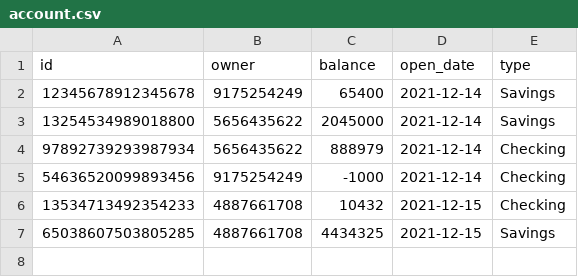
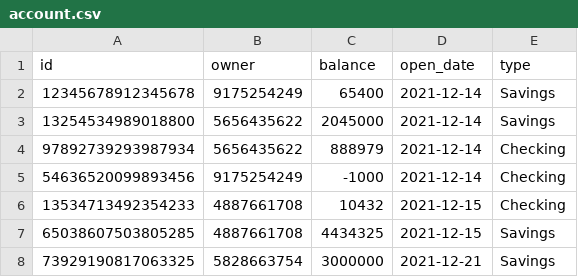
Before and after one commit to ConnorDBurge/CP-Prep-Work, a CSV file: challenges/bank_accounts/data/account.csv, drawn as a sheet; the diff names each change by its address in the sheet, - before the commit and + after, or states it on an @@ line.

```diff
--- a/challenges/bank_accounts/data/account.csv
+++ b/challenges/bank_accounts/data/account.csv
+row 8: 73929190817063325 | 5828663754 | 3000000 | 2021-12-21 | Savings
```
Also changed, not shown: challenges/bank_accounts/data/owner.csv, 4 other files.
